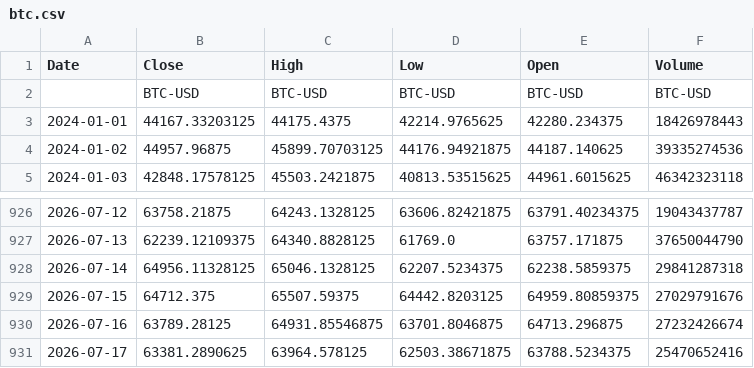
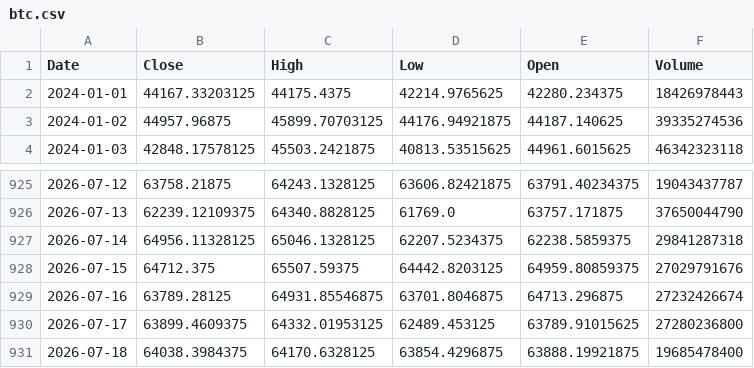
Before and after one commit to Nando8298/Bitcoin-Predictor, a CSV file: btc.csv, drawn as a sheet; only a part is shown, gaps mark what is left out.

```diff
--- a/btc.csv
+++ b/btc.csv
@@ -1,3 +1,2 @@
 Date,Close,High,Low,Open,Volume
-,BTC-USD,BTC-USD,BTC-USD,BTC-USD,BTC-USD
 2024-01-01,44167.33203125,44175.4375,42214.9765625,42280.234375,18426978443
@@ -930,2 +929,3 @@ Date,Close,High,Low,Open,Volume
 2026-07-16,63789.28125,64931.85546875,63701.8046875,64713.296875,27232426674
-2026-07-17,63381.2890625,63964.578125,62503.38671875,63788.5234375,25470652416
+2026-07-17,63899.4609375,64332.01953125,62489.453125,63789.91015625,27280236800
+2026-07-18,64038.3984375,64170.6328125,63854.4296875,63888.19921875,19685478400
```
Also changed, not shown: 3 other files.
